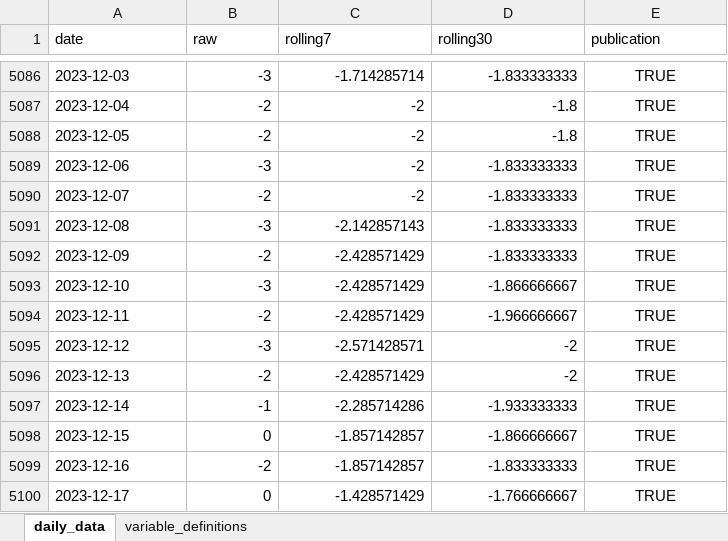
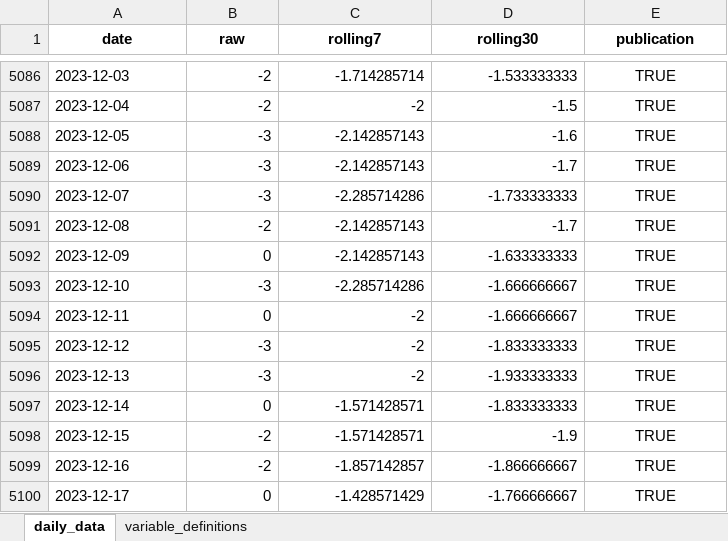
Before and after one commit to yangcy0126/dsi-index-site, an Excel workbook: data/US.xlsx, sheet daily_data, drawn as a sheet; only a part is shown, gaps mark what is left out; values as stored, in another font and other column widths than the file's, no borders; the diff covers the shown part only; the diff names each change by its address in the sheet, - before the commit and + after, or states it on an @@ line.

```diff
--- a/data/US.xlsx (sheet daily_data)
+++ b/data/US.xlsx (sheet daily_data)
@@ A1:E1 bold: off → on, alignment: left → center @@
-B5086 (raw): -3
+B5086 (raw): -2
-D5086 (rolling30): -1.833333333
+D5086 (rolling30): -1.533333333
-D5087 (rolling30): -1.8
+D5087 (rolling30): -1.5
-B5088 (raw): -2
+B5088 (raw): -3
-C5088:C5089 (rolling7): -2
+C5088:C5089 (rolling7): -2.142857143
-D5088 (rolling30): -1.8
+D5088 (rolling30): -1.6
-D5089 (rolling30): -1.833333333
+D5089 (rolling30): -1.7
-B5090 (raw): -2
+B5090 (raw): -3
-C5090 (rolling7): -2
+C5090 (rolling7): -2.285714286
-D5090 (rolling30): -1.833333333
+D5090 (rolling30): -1.733333333
-B5091 (raw): -3
+B5091 (raw): -2
-D5091 (rolling30): -1.833333333
+D5091 (rolling30): -1.7
-B5092 (raw): -2
+B5092 (raw): 0
-C5092 (rolling7): -2.428571429
+C5092 (rolling7): -2.142857143
-D5092 (rolling30): -1.833333333
+D5092 (rolling30): -1.633333333
-C5093 (rolling7): -2.428571429
+C5093 (rolling7): -2.285714286
-D5093 (rolling30): -1.866666667
+D5093 (rolling30): -1.666666667
-B5094 (raw): -2
+B5094 (raw): 0
-C5094 (rolling7): -2.428571429
+C5094 (rolling7): -2
-D5094 (rolling30): -1.966666667
+D5094 (rolling30): -1.666666667
-C5095 (rolling7): -2.571428571
+C5095 (rolling7): -2
-D5095 (rolling30): -2
+D5095 (rolling30): -1.833333333
-B5096 (raw): -2
+B5096 (raw): -3
-C5096 (rolling7): -2.428571429
+C5096 (rolling7): -2
-D5096 (rolling30): -2
+D5096 (rolling30): -1.933333333
-B5097 (raw): -1
+B5097 (raw): 0
-C5097 (rolling7): -2.285714286
+C5097 (rolling7): -1.571428571
-D5097 (rolling30): -1.933333333
+D5097 (rolling30): -1.833333333
-B5098 (raw): 0
+B5098 (raw): -2
-C5098 (rolling7): -1.857142857
+C5098 (rolling7): -1.571428571
-D5098 (rolling30): -1.866666667
+D5098 (rolling30): -1.9
-D5099 (rolling30): -1.833333333
+D5099 (rolling30): -1.866666667
```
Also changed, not shown: 848 edited cells elsewhere in this sheet, sheet variable_definitions, data/CA.xlsx, data/CN.xlsx, 34 other files.
